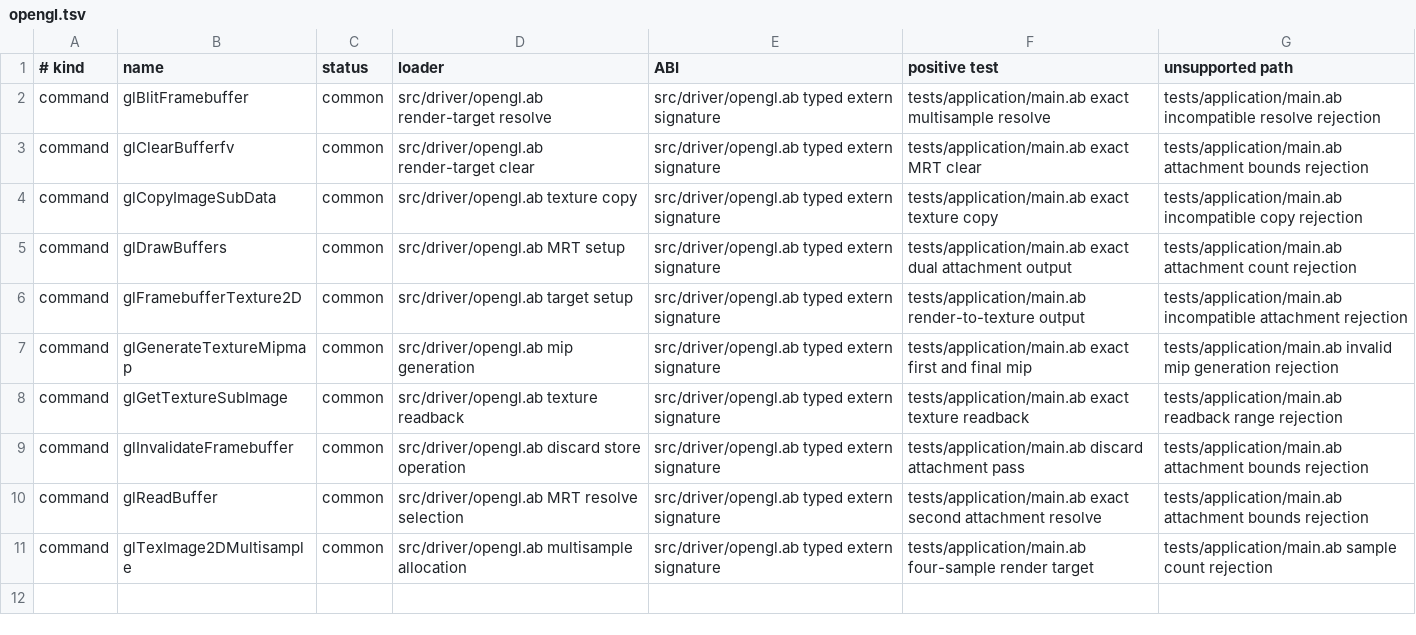
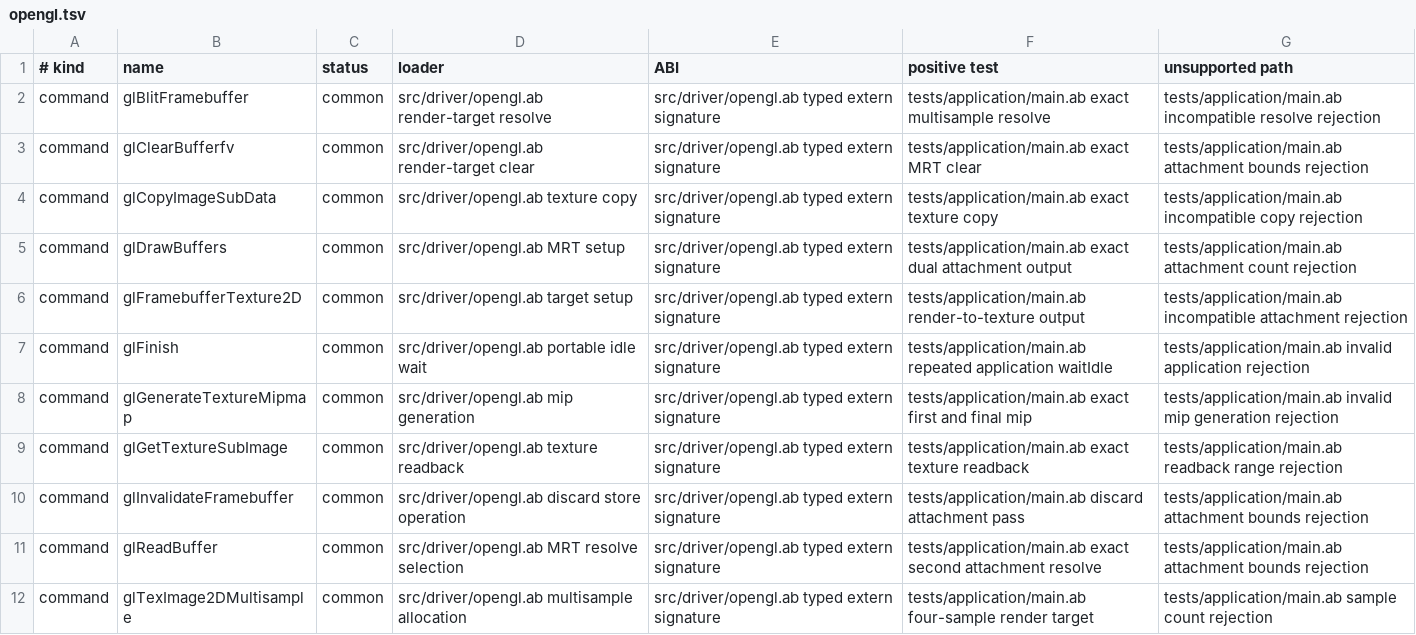
Before and after one commit to AndreBaltazar8/abla-graphics, a TSV file: registry/audit/opengl.tsv, drawn as a sheet.

```diff
--- a/registry/audit/opengl.tsv
+++ b/registry/audit/opengl.tsv
@@ -6,2 +6,3 @@ command	glDrawBuffers	common	src/driver/opengl.ab MRT setup	src/driver/opengl.ab
 command	glFramebufferTexture2D	common	src/driver/opengl.ab target setup	src/driver/opengl.ab typed extern signature	tests/application/main.ab render-to-texture output	tests/application/main.ab incompatible attachment rejection
+command	glFinish	common	src/driver/opengl.ab portable idle wait	src/driver/opengl.ab typed extern signature	tests/application/main.ab repeated application waitIdle	tests/application/main.ab invalid application rejection
 command	glGenerateTextureMipmap	common	src/driver/opengl.ab mip generation	src/driver/opengl.ab typed extern signature	tests/application/main.ab exact first and final mip	tests/application/main.ab invalid mip generation rejection
```
Also changed, not shown: registry/audit/vulkan.tsv, 6 other files.
